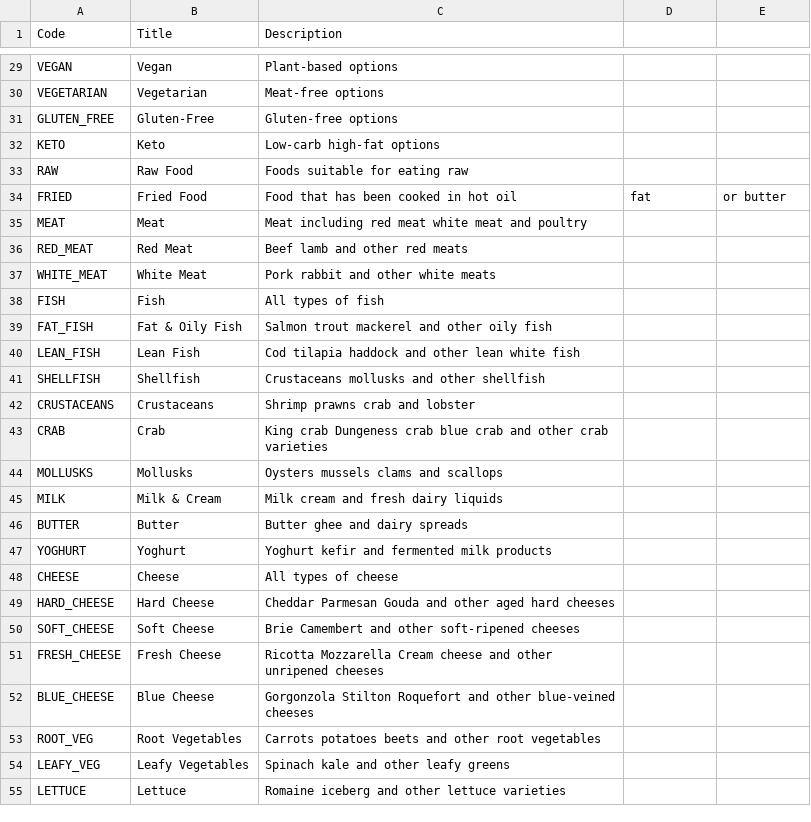
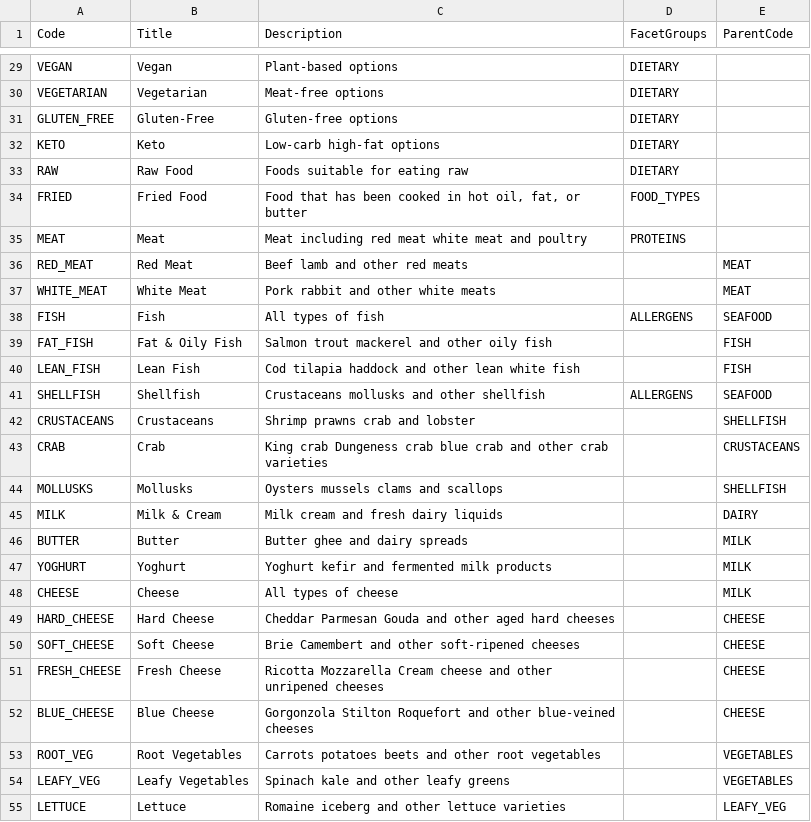
Before and after one commit to Regira/Regira-PIM-Backend, a CSV file: app/PIM.DataGenerator/Assets/facets.csv, drawn as a sheet; only a part is shown, gaps mark what is left out; the diff covers the shown part only; the diff names each change by its address in the sheet, - before the commit and + after, or states it on an @@ line.

```diff
--- a/app/PIM.DataGenerator/Assets/facets.csv
+++ b/app/PIM.DataGenerator/Assets/facets.csv
-D1: (empty)
+D1: FacetGroups
-E1: (empty)
+E1: ParentCode
-D29:D33 (FacetGroups): (empty)
+D29:D33 (FacetGroups): DIETARY
-C34 (Description): Food that has been cooked in hot oil
+C34 (Description): Food that has been cooked in hot oil, fat, or butter
-D34 (FacetGroups): fat
+D34 (FacetGroups): FOOD_TYPES
-E34 (ParentCode): or butter
+E34 (ParentCode): (empty)
-D35 (FacetGroups): (empty)
+D35 (FacetGroups): PROTEINS
-E36:E37 (ParentCode): (empty)
+E36:E37 (ParentCode): MEAT
-D38 (FacetGroups): (empty)
+D38 (FacetGroups): ALLERGENS
-E38 (ParentCode): (empty)
+E38 (ParentCode): SEAFOOD
-E39:E40 (ParentCode): (empty)
+E39:E40 (ParentCode): FISH
-D41 (FacetGroups): (empty)
+D41 (FacetGroups): ALLERGENS
-E41 (ParentCode): (empty)
+E41 (ParentCode): SEAFOOD
-E42 (ParentCode): (empty)
+E42 (ParentCode): SHELLFISH
-E43 (ParentCode): (empty)
+E43 (ParentCode): CRUSTACEANS
-E44 (ParentCode): (empty)
+E44 (ParentCode): SHELLFISH
-E45 (ParentCode): (empty)
+E45 (ParentCode): DAIRY
-E46:E48 (ParentCode): (empty)
+E46:E48 (ParentCode): MILK
-E49:E52 (ParentCode): (empty)
+E49:E52 (ParentCode): CHEESE
-E53:E54 (ParentCode): (empty)
+E53:E54 (ParentCode): VEGETABLES
-E55 (ParentCode): (empty)
+E55 (ParentCode): LEAFY_VEG
```
Also changed, not shown: 46 edited cells elsewhere in this file, 17 other files.
